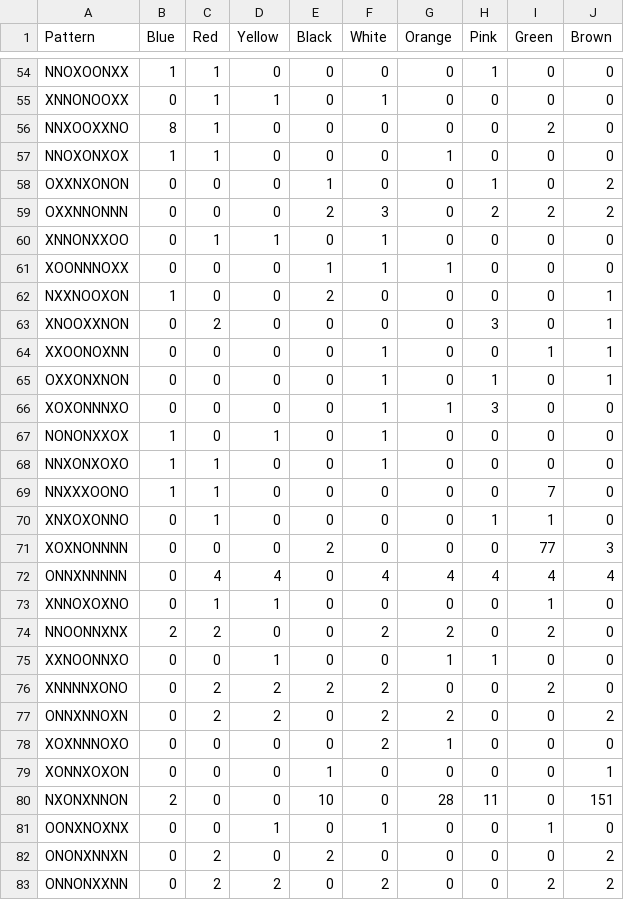
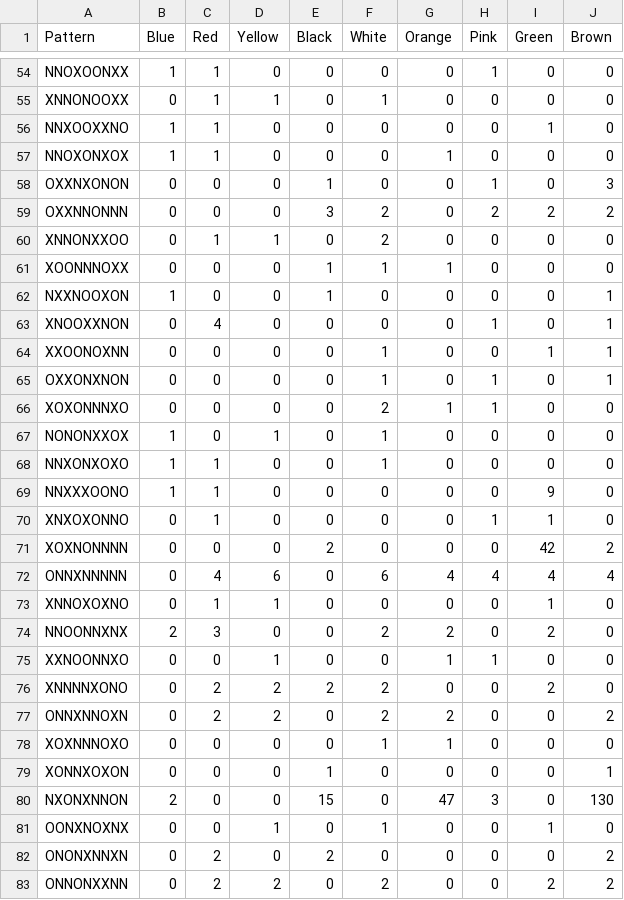
Before and after one commit to jayanth-neu/INFO6205-Final-Project-The-Menace, a CSV file: beads_data.csv, drawn as a sheet; only a part is shown, gaps mark what is left out; the diff covers the shown part only.

```diff
--- a/beads_data.csv
+++ b/beads_data.csv
@@ -55,21 +55,21 @@
 "XNNONOOXX","0"," 1"," 1"," 0"," 1"," 0"," 0"," 0"," 0"
-"NNXOOXXNO","8"," 1"," 0"," 0"," 0"," 0"," 0"," 2"," 0"
+"NNXOOXXNO","1"," 1"," 0"," 0"," 0"," 0"," 0"," 1"," 0"
 "NNOXONXOX","1"," 1"," 0"," 0"," 0"," 1"," 0"," 0"," 0"
-"OXXNXONON","0"," 0"," 0"," 1"," 0"," 0"," 1"," 0"," 2"
-"OXXNNONNN","0"," 0"," 0"," 2"," 3"," 0"," 2"," 2"," 2"
-"XNNONXXOO","0"," 1"," 1"," 0"," 1"," 0"," 0"," 0"," 0"
+"OXXNXONON","0"," 0"," 0"," 1"," 0"," 0"," 1"," 0"," 3"
+"OXXNNONNN","0"," 0"," 0"," 3"," 2"," 0"," 2"," 2"," 2"
+"XNNONXXOO","0"," 1"," 1"," 0"," 2"," 0"," 0"," 0"," 0"
 "XOONNNOXX","0"," 0"," 0"," 1"," 1"," 1"," 0"," 0"," 0"
-"NXXNOOXON","1"," 0"," 0"," 2"," 0"," 0"," 0"," 0"," 1"
-"XNOOXXNON","0"," 2"," 0"," 0"," 0"," 0"," 3"," 0"," 1"
+"NXXNOOXON","1"," 0"," 0"," 1"," 0"," 0"," 0"," 0"," 1"
+"XNOOXXNON","0"," 4"," 0"," 0"," 0"," 0"," 1"," 0"," 1"
 "XXOONOXNN","0"," 0"," 0"," 0"," 1"," 0"," 0"," 1"," 1"
 "OXXONXNON","0"," 0"," 0"," 0"," 1"," 0"," 1"," 0"," 1"
-"XOXONNNXO","0"," 0"," 0"," 0"," 1"," 1"," 3"," 0"," 0"
+"XOXONNNXO","0"," 0"," 0"," 0"," 2"," 1"," 1"," 0"," 0"
 "NONONXXOX","1"," 0"," 1"," 0"," 1"," 0"," 0"," 0"," 0"
 "NNXONXOXO","1"," 1"," 0"," 0"," 1"," 0"," 0"," 0"," 0"
-"NNXXXOONO","1"," 1"," 0"," 0"," 0"," 0"," 0"," 7"," 0"
+"NNXXXOONO","1"," 1"," 0"," 0"," 0"," 0"," 0"," 9"," 0"
 "XNXOXONNO","0"," 1"," 0"," 0"," 0"," 0"," 1"," 1"," 0"
-"XOXNONNNN","0"," 0"," 0"," 2"," 0"," 0"," 0"," 77"," 3"
-"ONNXNNNNN","0"," 4"," 4"," 0"," 4"," 4"," 4"," 4"," 4"
+"XOXNONNNN","0"," 0"," 0"," 2"," 0"," 0"," 0"," 42"," 2"
+"ONNXNNNNN","0"," 4"," 6"," 0"," 6"," 4"," 4"," 4"," 4"
 "XNNOXOXNO","0"," 1"," 1"," 0"," 0"," 0"," 0"," 1"," 0"
-"NNOONNXNX","2"," 2"," 0"," 0"," 2"," 2"," 0"," 2"," 0"
+"NNOONNXNX","2"," 3"," 0"," 0"," 2"," 2"," 0"," 2"," 0"
 "XXNOONNXO","0"," 0"," 1"," 0"," 0"," 1"," 1"," 0"," 0"
@@ -77,5 +77,5 @@
 "ONNXNNOXN","0"," 2"," 2"," 0"," 2"," 2"," 0"," 0"," 2"
-"XOXNNNOXO","0"," 0"," 0"," 0"," 2"," 1"," 0"," 0"," 0"
+"XOXNNNOXO","0"," 0"," 0"," 0"," 1"," 1"," 0"," 0"," 0"
 "XONNXOXON","0"," 0"," 0"," 1"," 0"," 0"," 0"," 0"," 1"
-"NXONXNNON","2"," 0"," 0"," 10"," 0"," 28"," 11"," 0"," 151"
+"NXONXNNON","2"," 0"," 0"," 15"," 0"," 47"," 3"," 0"," 130"
 "OONXNOXNX","0"," 0"," 1"," 0"," 1"," 0"," 0"," 1"," 0"
```
Also changed, not shown: 117 edited cells elsewhere in this file, stats.csv, 16 other files.
